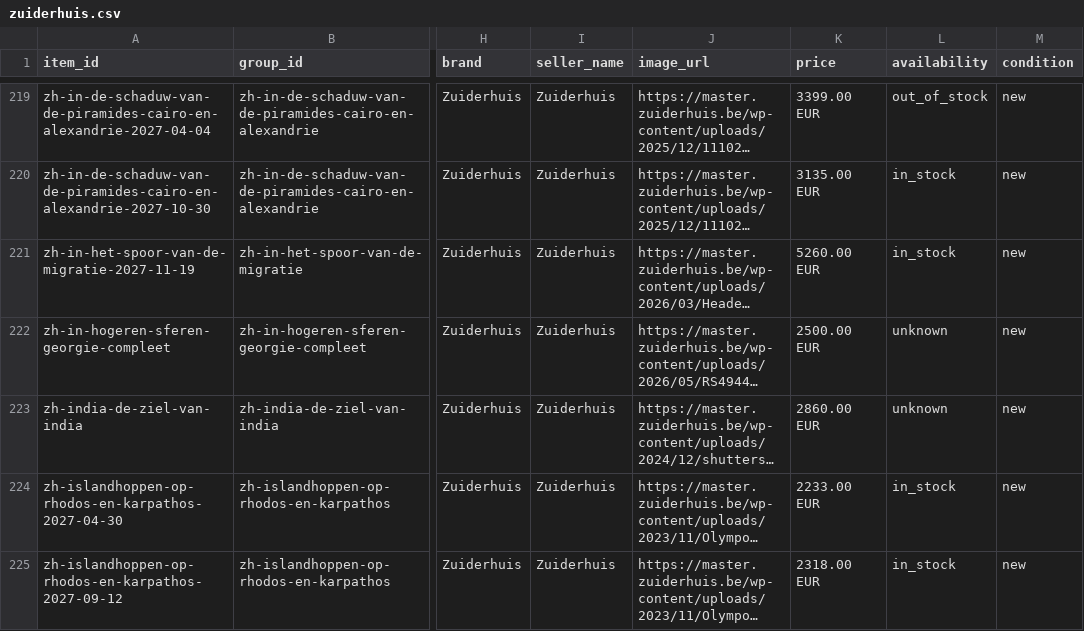
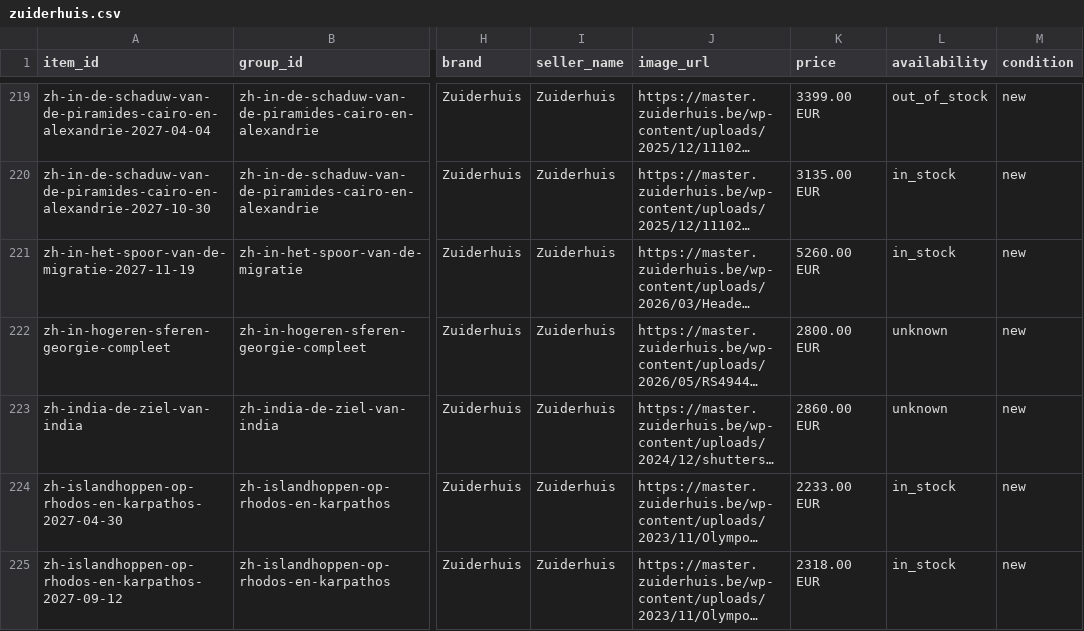
Before and after one commit to Travel-Company-nv/openai-product-feeds, a CSV file: zuiderhuis.csv, drawn as a sheet; only a part is shown, gaps mark what is left out; long unchanged cells end in …; the diff covers the shown part only; the diff names each change by its address in the sheet, - before the commit and + after, or states it on an @@ line.

```diff
--- a/zuiderhuis.csv
+++ b/zuiderhuis.csv
-K222 (price): 2500.00 EUR
+K222 (price): 2800.00 EUR
```
Also changed, not shown: 13 edited cells elsewhere in this file.
